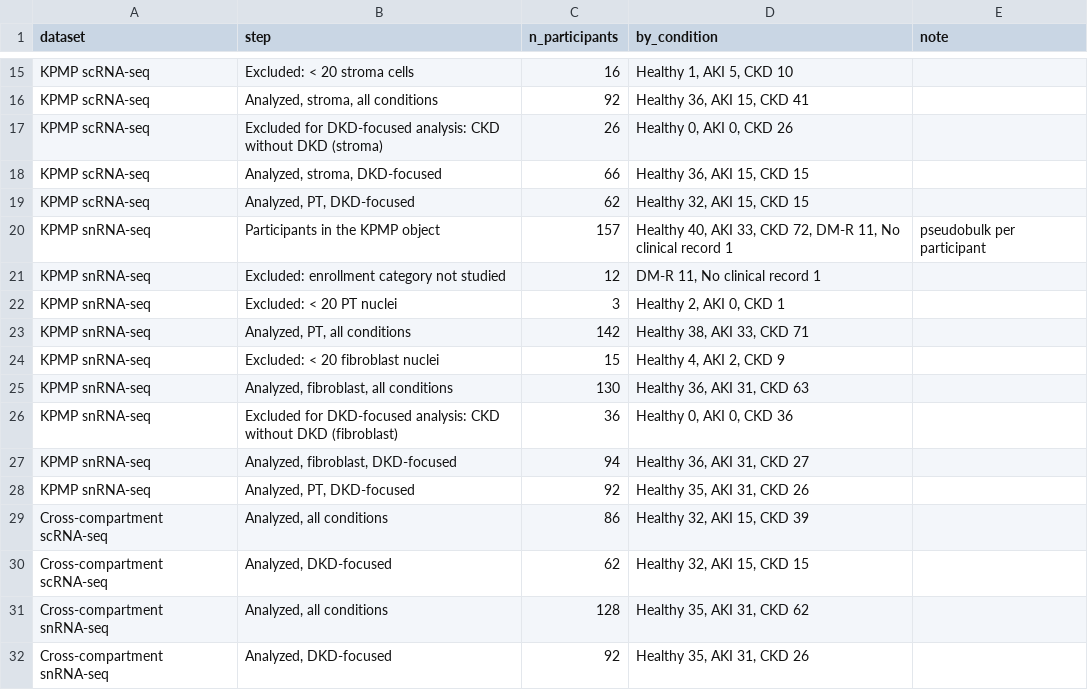
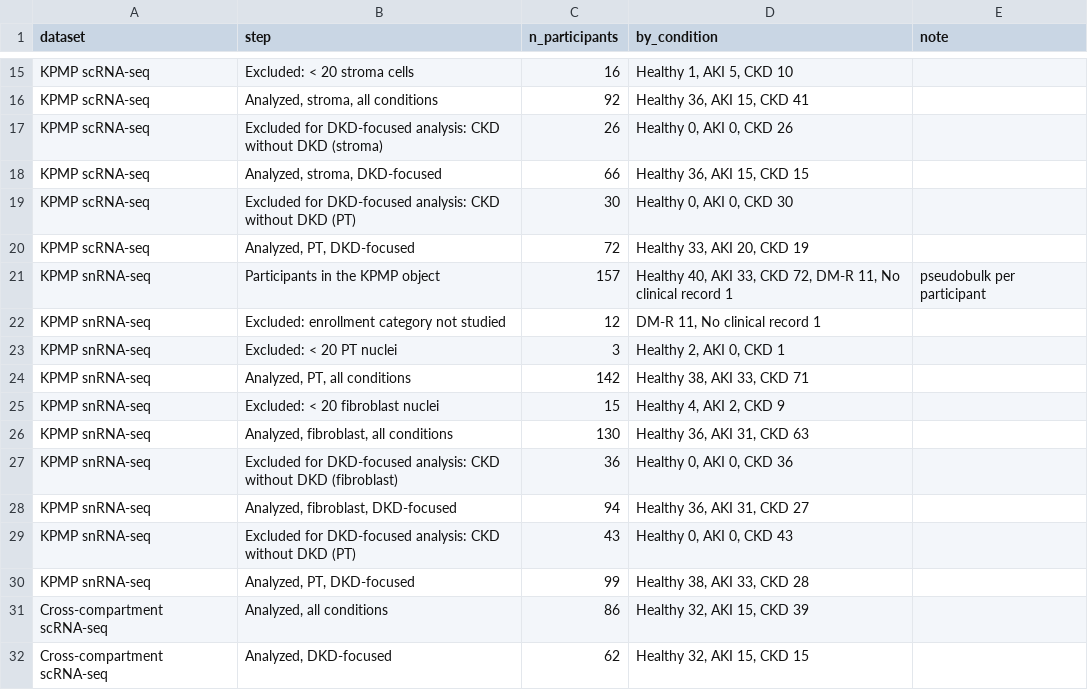
Before and after one commit to pmxlab/Human_P2RY6, a CSV file: 04-Outputs/S75_Table1_Datasets/Table_filtering_steps.csv, drawn as a sheet; only a part is shown, gaps mark what is left out; the shorter side is filled out with more unchanged rows.

Commit message:
Fix DKD-focused PT filter (reviewer comment R2.19)
The DKD-focused PT pseudobulk sets in S52/S62 (and S80 Figure 1d/1f)
kept only participants that also passed the stroma/fibroblast filter,
so Healthy and AKI participants without enough stromal cells were
dropped. The DKD restriction is now applied to the PT compartment by
its own adjudicated category (drop CKD without DKD only); S75 builds
Table 1 the same way and lists PT exclusions separately.

New DKD-focused PT Ns: scRNA-seq 33/20/19 (n=72, was 62),
snRNA-seq 38/33/28 (n=99, was 92). Figure 1f AKI ** -> ***; all other
stars unchanged. Cross-compartment matched sets (62/92) unchanged.
Outputs of S52, S62, S75 and S80 regenerated.

```diff
--- a/04-Outputs/S75_Table1_Datasets/Table_filtering_steps.csv
+++ b/04-Outputs/S75_Table1_Datasets/Table_filtering_steps.csv
@@ -18,3 +18,4 @@
 "KPMP scRNA-seq","Analyzed, stroma, DKD-focused",66,"Healthy 36, AKI 15, CKD 15",""
-"KPMP scRNA-seq","Analyzed, PT, DKD-focused",62,"Healthy 32, AKI 15, CKD 15",""
+"KPMP scRNA-seq","Excluded for DKD-focused analysis: CKD without DKD (PT)",30,"Healthy 0, AKI 0, CKD 30",""
+"KPMP scRNA-seq","Analyzed, PT, DKD-focused",72,"Healthy 33, AKI 20, CKD 19",""
 "KPMP snRNA-seq","Participants in the KPMP object",157,"Healthy 40, AKI 33, CKD 72, DM-R 11, No clinical record 1","pseudobulk per participant"
@@ -27,3 +28,4 @@
 "KPMP snRNA-seq","Analyzed, fibroblast, DKD-focused",94,"Healthy 36, AKI 31, CKD 27",""
-"KPMP snRNA-seq","Analyzed, PT, DKD-focused",92,"Healthy 35, AKI 31, CKD 26",""
+"KPMP snRNA-seq","Excluded for DKD-focused analysis: CKD without DKD (PT)",43,"Healthy 0, AKI 0, CKD 43",""
+"KPMP snRNA-seq","Analyzed, PT, DKD-focused",99,"Healthy 38, AKI 33, CKD 28",""
 "Cross-compartment scRNA-seq","Analyzed, all conditions",86,"Healthy 32, AKI 15, CKD 39",""
```
Also changed, not shown: 04-Outputs/S75_Table1_Datasets/Check_figure_Ns.csv, 04-Outputs/S75_Table1_Datasets/Table1_datasets.csv, 38 other files.
